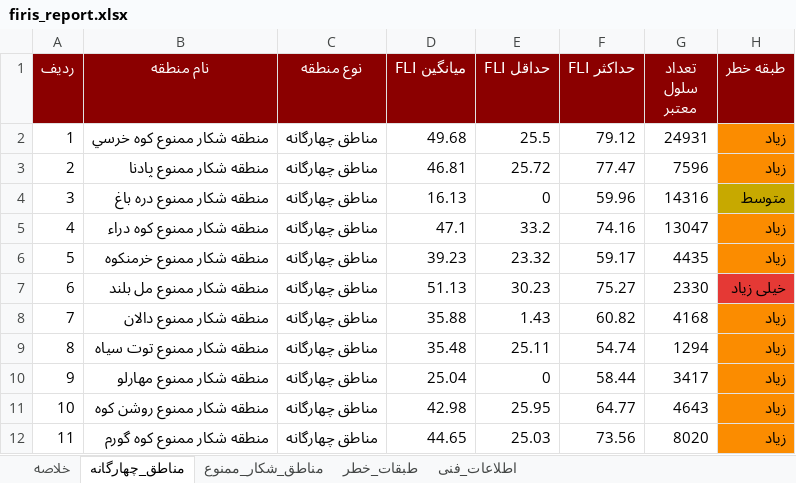
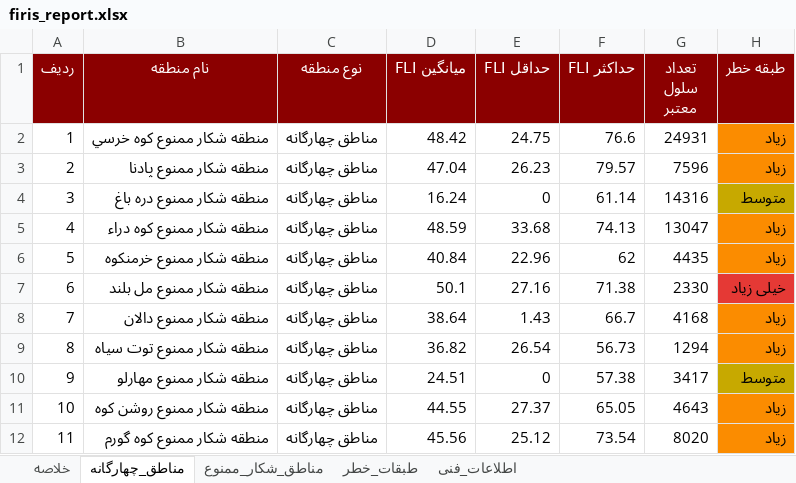
Before and after one commit to hashempoorsadegh214-prog/FIRIS, an Excel workbook: data/report/firis_report.xlsx, sheet مناطق_چهارگانه, drawn as a sheet; only a part is shown; values as stored, in another font and other column widths than the file's, no borders; the diff covers the shown part only; the diff names each change by its address in the sheet, - before the commit and + after, or states it on an @@ line.

```diff
--- a/data/report/firis_report.xlsx (sheet مناطق_چهارگانه)
+++ b/data/report/firis_report.xlsx (sheet مناطق_چهارگانه)
-D2 (میانگین FLI): 49.68
+D2 (میانگین FLI): 48.42
-E2 (حداقل FLI): 25.5
+E2 (حداقل FLI): 24.75
-F2 (حداکثر FLI): 79.12
+F2 (حداکثر FLI): 76.6
-D3 (میانگین FLI): 46.81
+D3 (میانگین FLI): 47.04
-E3 (حداقل FLI): 25.72
+E3 (حداقل FLI): 26.23
-F3 (حداکثر FLI): 77.47
+F3 (حداکثر FLI): 79.57
-D4 (میانگین FLI): 16.13
+D4 (میانگین FLI): 16.24
-F4 (حداکثر FLI): 59.96
+F4 (حداکثر FLI): 61.14
-D5 (میانگین FLI): 47.1
+D5 (میانگین FLI): 48.59
-E5 (حداقل FLI): 33.2
+E5 (حداقل FLI): 33.68
-F5 (حداکثر FLI): 74.16
+F5 (حداکثر FLI): 74.13
-D6 (میانگین FLI): 39.23
+D6 (میانگین FLI): 40.84
-E6 (حداقل FLI): 23.32
+E6 (حداقل FLI): 22.96
-F6 (حداکثر FLI): 59.17
+F6 (حداکثر FLI): 62
-D7 (میانگین FLI): 51.13
+D7 (میانگین FLI): 50.1
-E7 (حداقل FLI): 30.23
+E7 (حداقل FLI): 27.16
-F7 (حداکثر FLI): 75.27
+F7 (حداکثر FLI): 71.38
-D8 (میانگین FLI): 35.88
+D8 (میانگین FLI): 38.64
-F8 (حداکثر FLI): 60.82
+F8 (حداکثر FLI): 66.7
-D9 (میانگین FLI): 35.48
+D9 (میانگین FLI): 36.82
-E9 (حداقل FLI): 25.11
+E9 (حداقل FLI): 26.54
-F9 (حداکثر FLI): 54.74
+F9 (حداکثر FLI): 56.73
-D10 (میانگین FLI): 25.04
+D10 (میانگین FLI): 24.51
-F10 (حداکثر FLI): 58.44
+F10 (حداکثر FLI): 57.38
-H10 (طبقه خطر): زیاد
+H10 (طبقه خطر): متوسط
-H10 fill: #FB8C00
+H10 fill: #C7A900
-D11 (میانگین FLI): 42.98
+D11 (میانگین FLI): 44.55
-E11 (حداقل FLI): 25.95
+E11 (حداقل FLI): 27.37
-F11 (حداکثر FLI): 64.77
+F11 (حداکثر FLI): 65.05
-D12 (میانگین FLI): 44.65
+D12 (میانگین FLI): 45.56
-E12 (حداقل FLI): 25.03
+E12 (حداقل FLI): 25.12
-F12 (حداکثر FLI): 73.56
+F12 (حداکثر FLI): 73.54
```
Also changed, not shown: 24 edited cells elsewhere in this sheet, sheet مناطق_شکار_ممنوع, sheet طبقات_خطر, sheet خلاصه, 15 other files.
